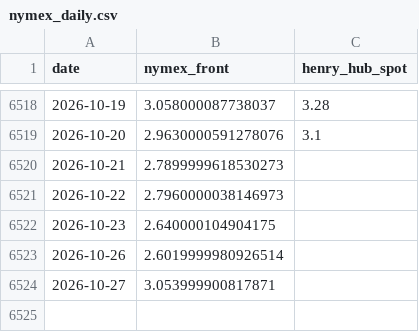
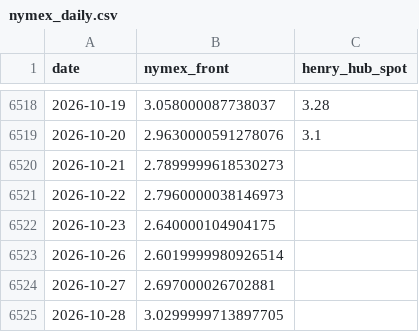
Before and after one commit to cathykam2006/ne-gas-forecast, a CSV file: data/processed/nymex_daily.csv, drawn as a sheet; only a part is shown, gaps mark what is left out.

```diff
--- a/data/processed/nymex_daily.csv
+++ b/data/processed/nymex_daily.csv
@@ -6523,2 +6523,3 @@ date,nymex_front,henry_hub_spot
 2026-10-26,2.6019999980926514,
-2026-10-27,3.053999900817871,
+2026-10-27,2.697000026702881,
+2026-10-28,3.0299999713897705,
```
Also changed, not shown: data/processed/nymex_monthly_therm.csv, data/processed/nymex_strip_latest.csv, 3 other files.
